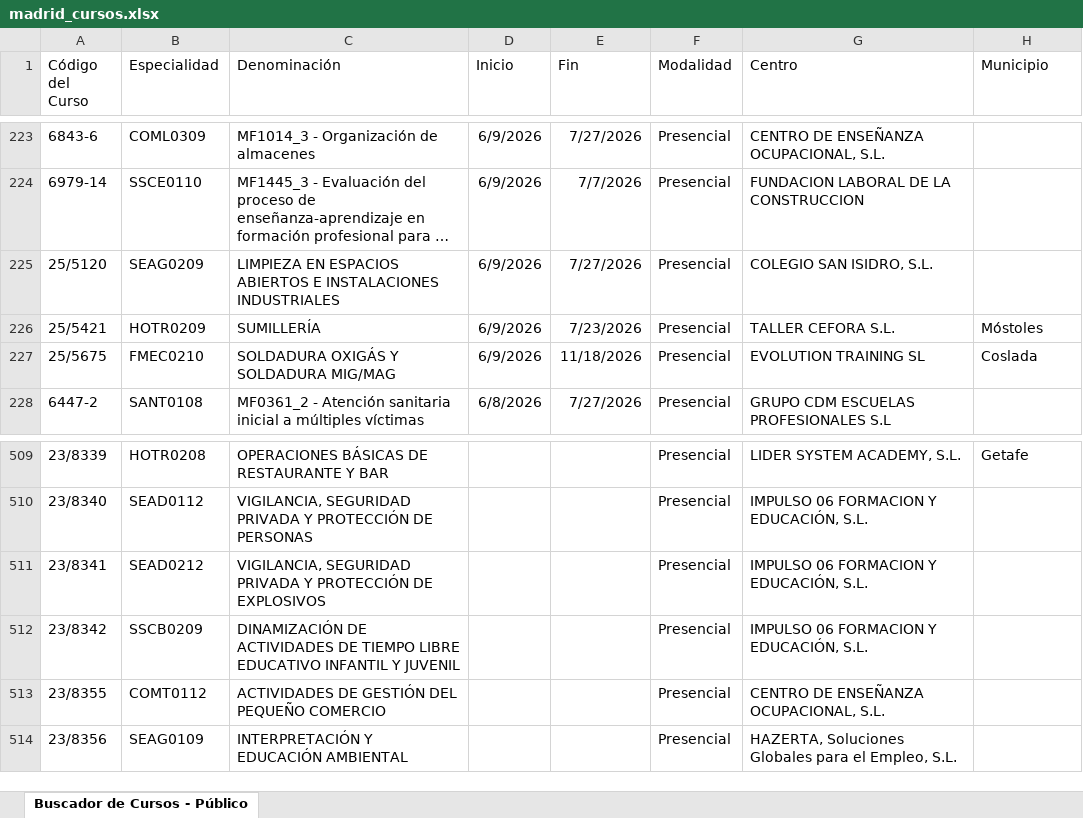
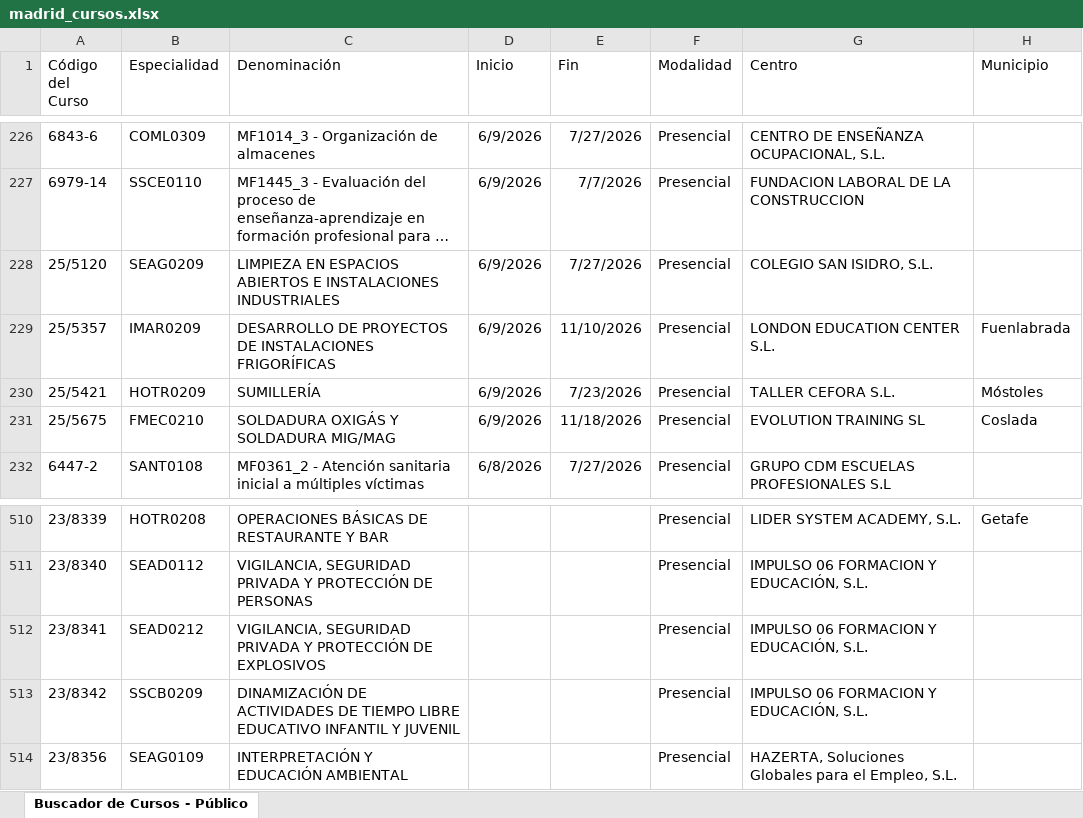
Before and after one commit to adavesik/cursos-de-formacion-SEPE, an Excel workbook: public/madrid_cursos.xlsx, sheet Buscador de Cursos - Público, drawn as a sheet; only a part is shown, gaps mark what is left out; long unchanged cells end in …; values as stored, in another font and other column widths than the file's, no borders; removed rows and columns are numbered as before the commit, all else as after; the diff covers the shown part only; the diff names each change by its address in the sheet, - before the commit and + after, or states it on an @@ line.

```diff
--- a/public/madrid_cursos.xlsx (sheet Buscador de Cursos - Público)
+++ b/public/madrid_cursos.xlsx (sheet Buscador de Cursos - Público)
+row 229: 25/5357 | IMAR0209 | DESARROLLO DE PROYECTOS DE INSTALACIONES FRIGORÍFICAS | 6/9/2026 | 11/10/2026 | Presencial | LONDON EDUCATION CENTER S.L. | Fuenlabrada
-row 513: 23/8355 | COMT0112 | ACTIVIDADES DE GESTIÓN DEL PEQUEÑO COMERCIO |  |  | Presencial | CENTRO DE ENSEÑANZA OCUPACIONAL, S.L.
```
Also changed, not shown: 4 added rows and 6 removed rows elsewhere in this sheet.
